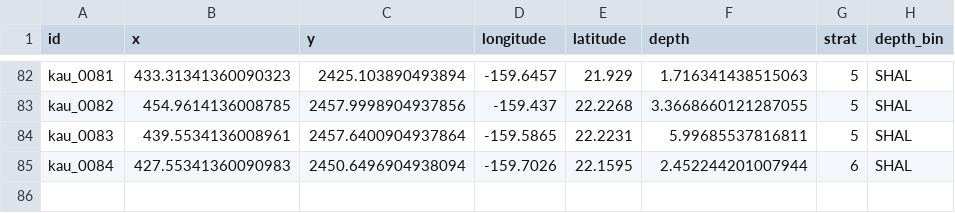
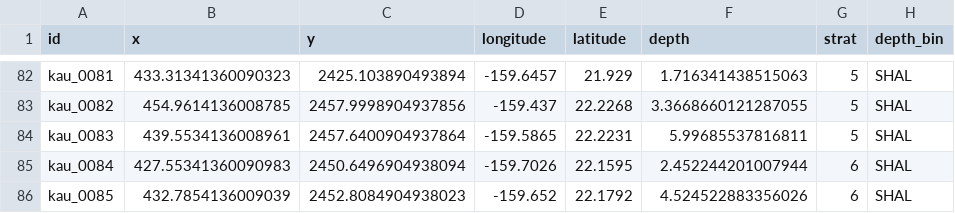
Before and after one commit to krtanaka/ncrmp_common_map, a CSV file: outputs/tables/survey_table_MHI_kau.csv, drawn as a sheet; only a part is shown, gaps mark what is left out; the diff names each change by its address in the sheet, - before the commit and + after, or states it on an @@ line.

```diff
--- a/outputs/tables/survey_table_MHI_kau.csv
+++ b/outputs/tables/survey_table_MHI_kau.csv
+row 86: kau_0085 | 432.7854136009039 | 2452.8084904938023 | -159.652 | 22.1792 | 4.524522883356026 | 6 | SHAL
```
Also changed, not shown: outputs/tables/survey_table_MHI_kah.csv, outputs/tables/survey_table_MHI_mai.csv, 14 other files.
